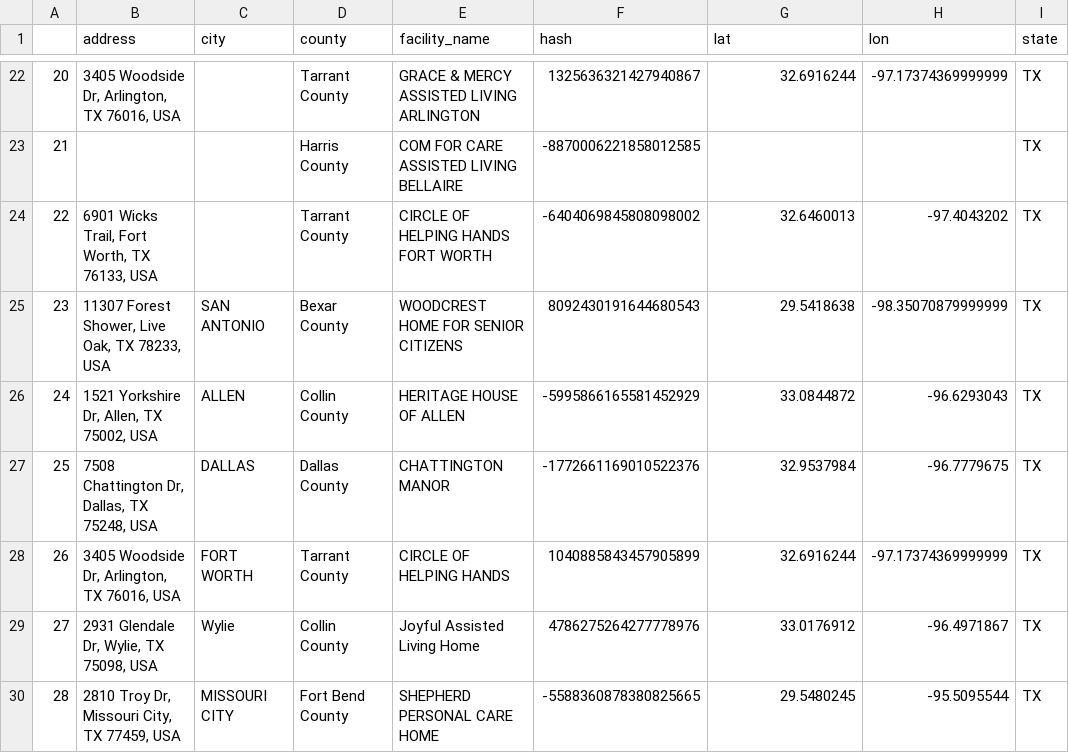
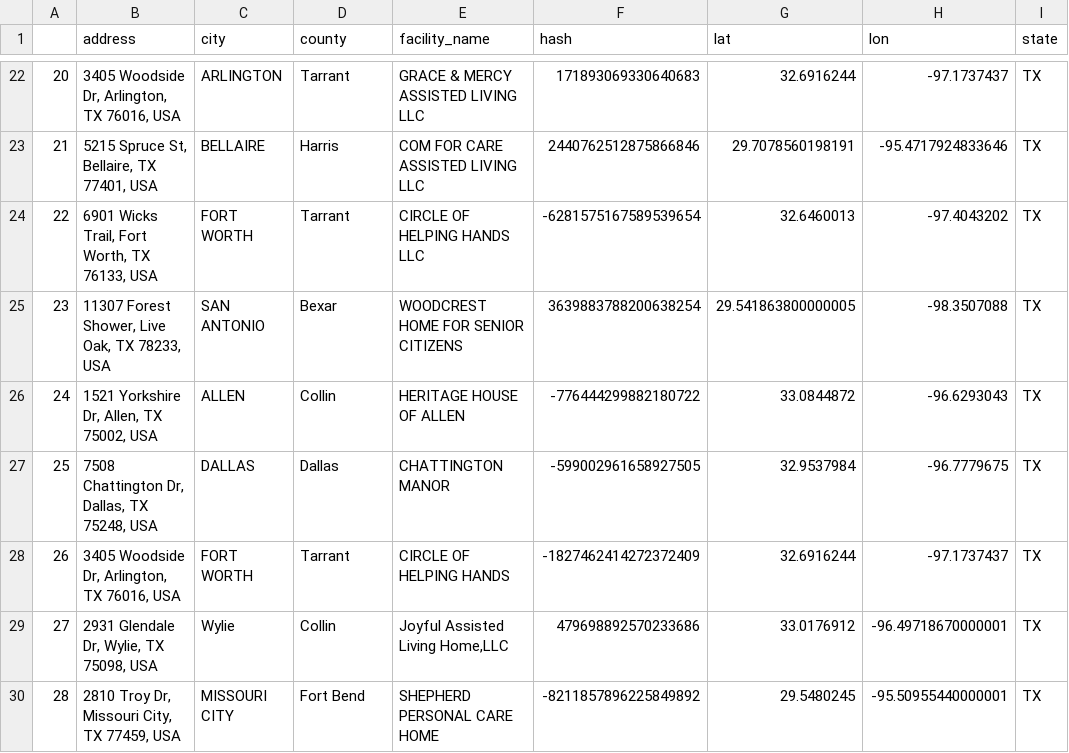
Before and after one commit to COVID19Tracking/ltc-geocoding, a CSV file: ltc_geocoded_hashed_backfill.csv, drawn as a sheet; only a part is shown, gaps mark what is left out; the diff covers the shown part only.

```diff
--- a/ltc_geocoded_hashed_backfill.csv
+++ b/ltc_geocoded_hashed_backfill.csv
@@ -22,9 +22,9 @@
-20,"3405 Woodside Dr, Arlington, TX 76016, USA",, Tarrant County,GRACE & MERCY ASSISTED LIVING  ARLINGTON,1325636321427940867,32.6916244,-97.17374369999999, TX
-21,,, Harris County,COM FOR CARE ASSISTED LIVING  BELLAIRE,-8870006221858012585,,, TX
-22,"6901 Wicks Trail, Fort Worth, TX 76133, USA",, Tarrant County,CIRCLE OF HELPING HANDS  FORT WORTH,-6404069845808098002,32.6460013,-97.4043202, TX
-23,"11307 Forest Shower, Live Oak, TX 78233, USA", SAN ANTONIO, Bexar County,WOODCREST HOME FOR SENIOR CITIZENS,8092430191644680543,29.5418638,-98.35070879999999, TX
-24,"1521 Yorkshire Dr, Allen, TX 75002, USA", ALLEN, Collin County,HERITAGE HOUSE OF ALLEN,-5995866165581452929,33.0844872,-96.6293043, TX
-25,"7508 Chattington Dr, Dallas, TX 75248, USA", DALLAS, Dallas County,CHATTINGTON MANOR,-1772661169010522376,32.9537984,-96.7779675, TX
-26,"3405 Woodside Dr, Arlington, TX 76016, USA", FORT WORTH, Tarrant County,CIRCLE OF HELPING HANDS,1040885843457905899,32.6916244,-97.17374369999999, TX
-27,"2931 Glendale Dr, Wylie, TX 75098, USA", Wylie, Collin County,Joyful Assisted Living Home,4786275264277778976,33.0176912,-96.4971867, TX
-28,"2810 Troy Dr, Missouri City, TX 77459, USA", MISSOURI CITY, Fort Bend County,SHEPHERD PERSONAL CARE HOME,-5588360878380825665,29.5480245,-95.5095544, TX
+20,"3405 Woodside Dr, Arlington, TX 76016, USA",ARLINGTON,Tarrant,GRACE & MERCY ASSISTED LIVING LLC,171893069330640683,32.6916244,-97.1737437,TX
+21,"5215 Spruce St, Bellaire, TX 77401, USA",BELLAIRE,Harris,COM FOR CARE ASSISTED LIVING LLC,2440762512875866846,29.7078560198191,-95.4717924833646,TX
+22,"6901 Wicks Trail, Fort Worth, TX 76133, USA",FORT WORTH,Tarrant,CIRCLE OF HELPING HANDS LLC,-6281575167589539654,32.6460013,-97.4043202,TX
+23,"11307 Forest Shower, Live Oak, TX 78233, USA",SAN ANTONIO,Bexar,WOODCREST HOME FOR SENIOR CITIZENS,3639883788200638254,29.541863800000005,-98.3507088,TX
+24,"1521 Yorkshire Dr, Allen, TX 75002, USA",ALLEN,Collin,HERITAGE HOUSE OF ALLEN,-776444299882180722,33.0844872,-96.6293043,TX
+25,"7508 Chattington Dr, Dallas, TX 75248, USA",DALLAS,Dallas,CHATTINGTON MANOR,-599002961658927505,32.9537984,-96.7779675,TX
+26,"3405 Woodside Dr, Arlington, TX 76016, USA",FORT WORTH,Tarrant,CIRCLE OF HELPING HANDS,-1827462414272372409,32.6916244,-97.1737437,TX
+27,"2931 Glendale Dr, Wylie, TX 75098, USA",Wylie,Collin,"Joyful Assisted Living Home,LLC",479698892570233686,33.0176912,-96.49718670000001,TX
+28,"2810 Troy Dr, Missouri City, TX 77459, USA",MISSOURI CITY,Fort Bend,SHEPHERD PERSONAL CARE HOME,-8211857896225849892,29.5480245,-95.50955440000001,TX
```
Also changed, not shown: 4 added rows and 93 edited cells elsewhere in this file.
